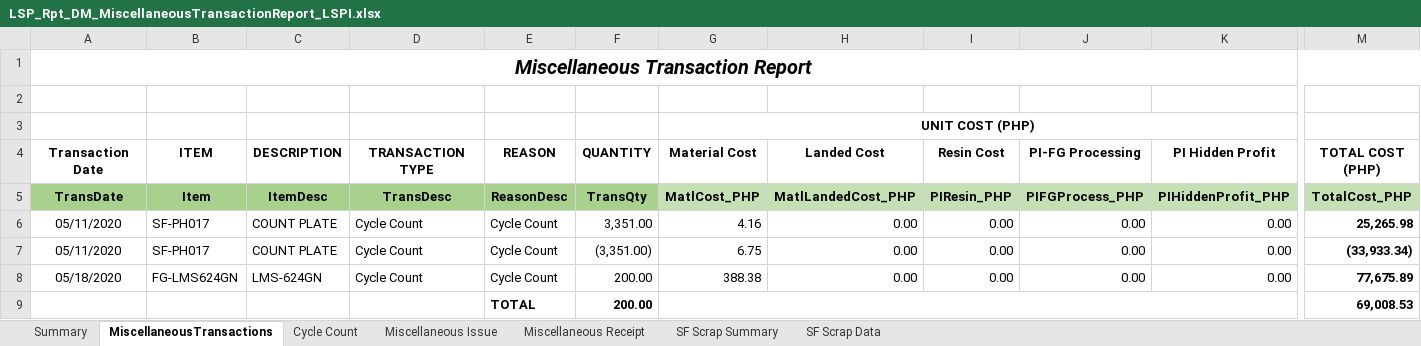
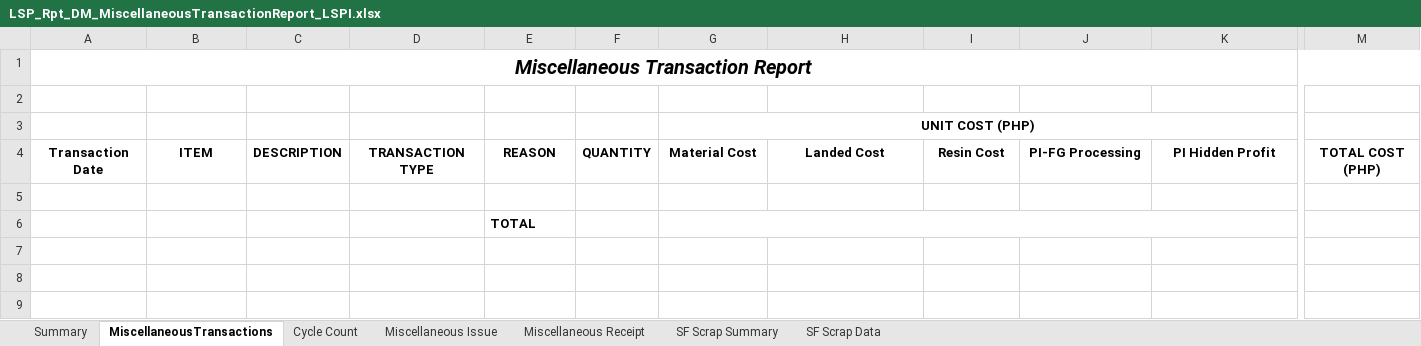
Before and after one commit to djerpreports/ERPREPORTS, an Excel workbook: ERPReports/ERPReports/Areas/Reports/Templates/LSP_Rpt_DM_MiscellaneousTransactionReport_LSPI.xlsx, sheet MiscellaneousTransactions, drawn as a sheet; only a part is shown, gaps mark what is left out; values as stored, in another font and other column widths than the file's, no borders; charts and pictures not drawn; removed rows and columns are numbered as before the commit, all else as after; rows hold the shown columns only; the diff covers the shown part only; the diff names each change by its address in the sheet, - before the commit and + after, or states it on an @@ line.

Commit message:
Finished Summary, Cycle Count, Misc Issue and Misc Receipt. For checking

```diff
--- a/ERPReports/ERPReports/Areas/Reports/Templates/LSP_Rpt_DM_MiscellaneousTransactionReport_LSPI.xlsx (sheet MiscellaneousTransactions)
+++ b/ERPReports/ERPReports/Areas/Reports/Templates/LSP_Rpt_DM_MiscellaneousTransactionReport_LSPI.xlsx (sheet MiscellaneousTransactions)
-row 5: TransDate | Item | ItemDesc | TransDesc | ReasonDesc | TransQty | MatlCost_PHP | MatlLandedCost_PHP | PIResin_PHP | PIFGProcess_PHP | PIHiddenProfit_PHP | TotalCost_PHP
+row 5: (empty)
-A5:F5 fill: #A9D18E
+A5:F5 fill: none
-G5:M5 fill: #C5E0B4
+G5:M5 fill: none
-row 6: 05/11/2020 | SF-PH017 | COUNT PLATE | Cycle Count | Cycle Count | 3,351.00 | 4.16 | 0.00 | 0.00 | 0.00 | 0.00 | 25,265.98
-row 7: 05/11/2020 | SF-PH017 | COUNT PLATE | Cycle Count | Cycle Count | (3,351.00) | 6.75 | 0.00 | 0.00 | 0.00 | 0.00 | (33,933.34)
-row 8: 05/18/2020 | FG-LMS624GN | LMS-624GN | Cycle Count | Cycle Count | 200.00 | 388.38 | 0.00 | 0.00 | 0.00 | 0.00 | 77,675.89
-row 9:  |  |  |  | TOTAL | 200.00 |  |  |  |  |  | 69,008.53
+row 6:  |  |  |  | TOTAL
```
Also changed, not shown: cell formats elsewhere in this sheet, sheet Miscellaneous Issue, sheet Summary, sheet Miscellaneous Receipt, sheet Cycle Count, hidden cells, charts or pictures, 10 other files.
